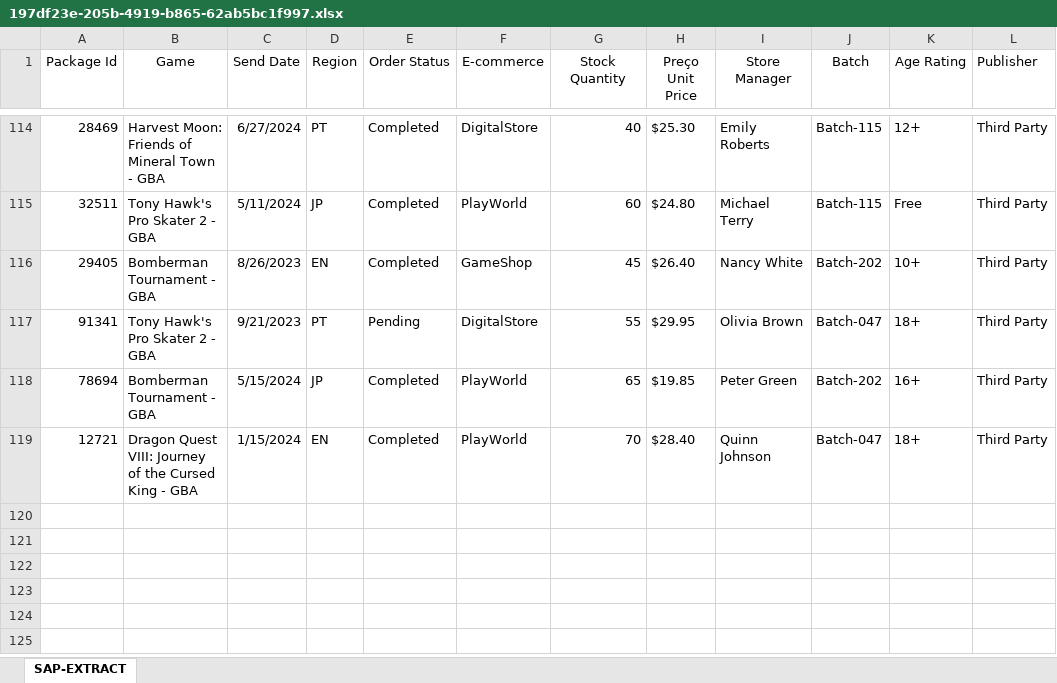
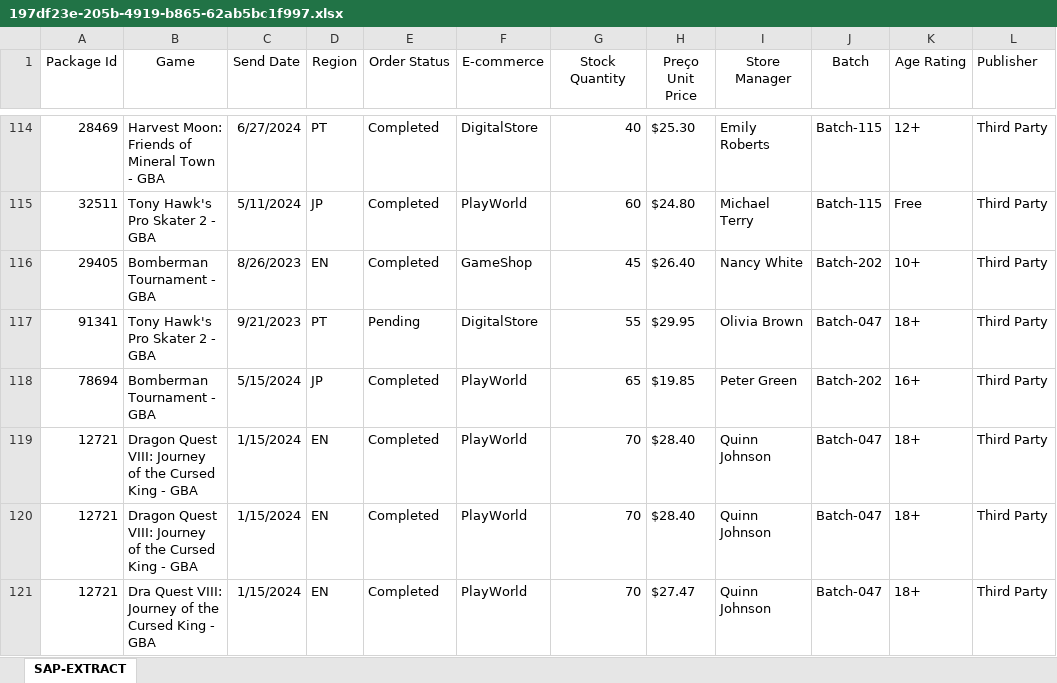
Before and after one commit to hasansamisad/Analise-de-Dados, an Excel workbook: Excel/197df23e-205b-4919-b865-62ab5bc1f997.xlsx, sheet SAP-EXTRACT, drawn as a sheet; only a part is shown, gaps mark what is left out; values as stored, in another font and other column widths than the file's, no borders; the diff names each change by its address in the sheet, - before the commit and + after, or states it on an @@ line.

Commit message:
Atualizando pasta excel

```diff
--- a/Excel/197df23e-205b-4919-b865-62ab5bc1f997.xlsx (sheet SAP-EXTRACT)
+++ b/Excel/197df23e-205b-4919-b865-62ab5bc1f997.xlsx (sheet SAP-EXTRACT)
+row 120: 12721 | Dragon Quest VIII: Journey of the Cursed King - GBA | 1/15/2024 | EN | Completed | PlayWorld | 70 | $28.40 | Quinn Johnson | Batch-047 | 18+ | Third Party
+row 121: 12721 | Dra Quest VIII: Journey of the Cursed King - GBA | 1/15/2024 | EN | Completed | PlayWorld | 70 | $27.47 | Quinn Johnson | Batch-047 | 18+ | Third Party
```
